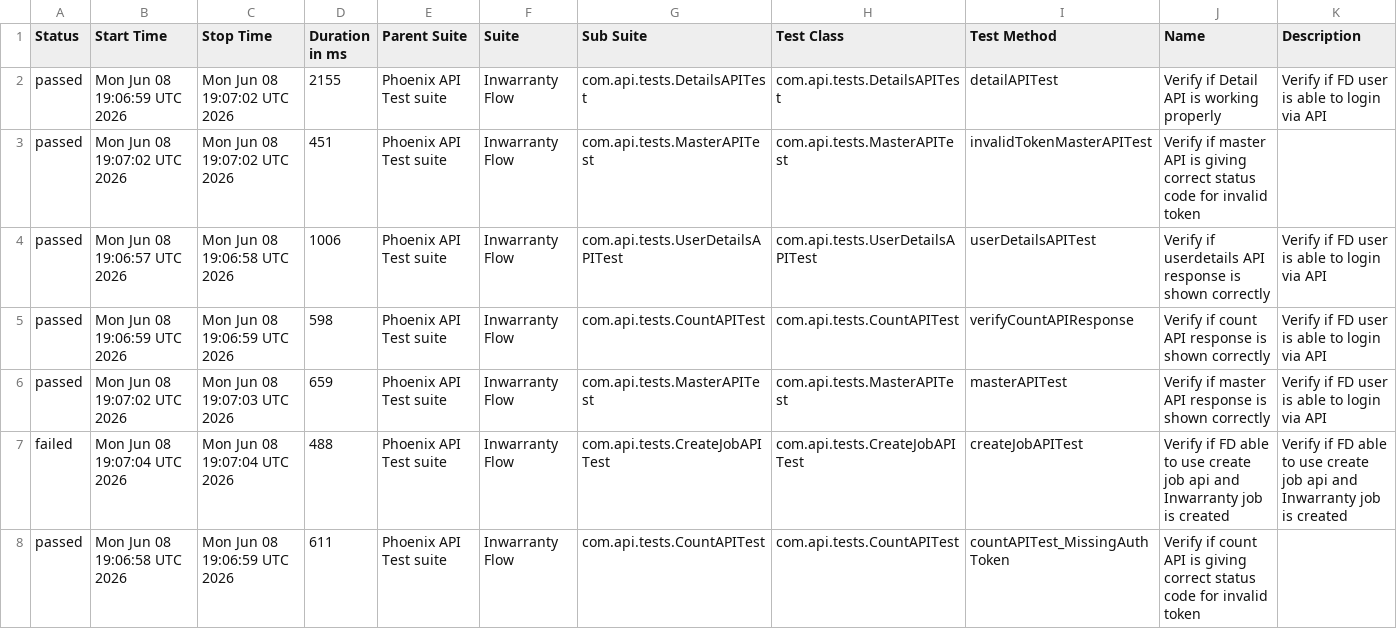
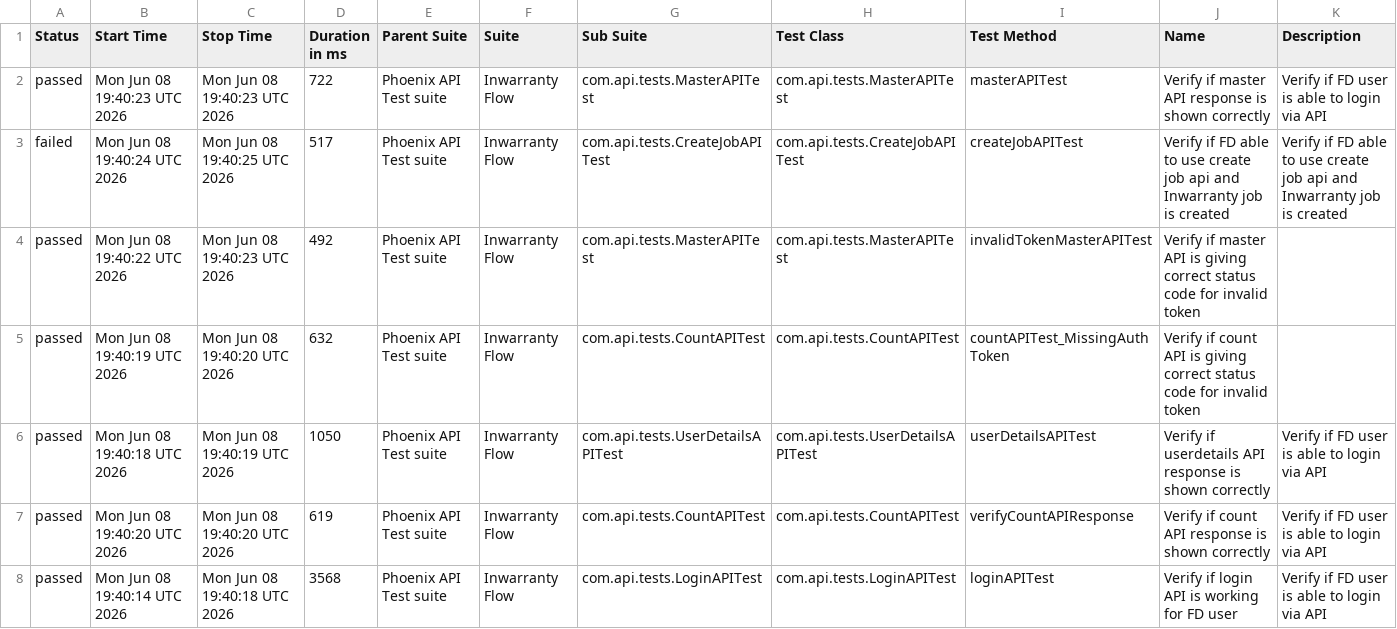
Before and after one commit to tusharS007/PhoenixTestAutomationFramework, a CSV file: data/suites.csv, drawn as a sheet; only a part is shown; the diff covers the shown part only.

```diff
--- a/data/suites.csv
+++ b/data/suites.csv
@@ -1,8 +1,8 @@
 "Status","Start Time","Stop Time","Duration in ms","Parent Suite","Suite","Sub Suite","Test Class","Test Method","Name","Description"
-"passed","Mon Jun 08 19:06:59 UTC 2026","Mon Jun 08 19:07:02 UTC 2026","2155","Phoenix API Test suite","Inwarranty Flow","com.api.tests.DetailsAPITest","com.api.tests.DetailsAPITest","detailAPITest","Verify if Detail API is working properly","Verify if FD user is able to login via API"
-"passed","Mon Jun 08 19:07:02 UTC 2026","Mon Jun 08 19:07:02 UTC 2026","451","Phoenix API Test suite","Inwarranty Flow","com.api.tests.MasterAPITest","com.api.tests.MasterAPITest","invalidTokenMasterAPITest","Verify if master API is giving correct status code for invalid token",""
-"passed","Mon Jun 08 19:06:57 UTC 2026","Mon Jun 08 19:06:58 UTC 2026","1006","Phoenix API Test suite","Inwarranty Flow","com.api.tests.UserDetailsAPITest","com.api.tests.UserDetailsAPITest","userDetailsAPITest","Verify if userdetails API response is shown correctly","Verify if FD user is able to login via API"
-"passed","Mon Jun 08 19:06:59 UTC 2026","Mon Jun 08 19:06:59 UTC 2026","598","Phoenix API Test suite","Inwarranty Flow","com.api.tests.CountAPITest","com.api.tests.CountAPITest","verifyCountAPIResponse","Verify if count API response is shown correctly","Verify if FD user is able to login via API"
-"passed","Mon Jun 08 19:07:02 UTC 2026","Mon Jun 08 19:07:03 UTC 2026","659","Phoenix API Test suite","Inwarranty Flow","com.api.tests.MasterAPITest","com.api.tests.MasterAPITest","masterAPITest","Verify if master API response is shown correctly","Verify if FD user is able to login via API"
-"failed","Mon Jun 08 19:07:04 UTC 2026","Mon Jun 08 19:07:04 UTC 2026","488","Phoenix API Test suite","Inwarranty Flow","com.api.tests.CreateJobAPITest","com.api.tests.CreateJobAPITest","createJobAPITest","Verify if FD able to use create job api and Inwarranty job is created","Verify if FD able to use create job api and Inwarranty job is created"
-"passed","Mon Jun 08 19:06:58 UTC 2026","Mon Jun 08 19:06:59 UTC 2026","611","Phoenix API Test suite","Inwarranty Flow","com.api.tests.CountAPITest","com.api.tests.CountAPITest","countAPITest_MissingAuthToken","Verify if count API is giving correct status code for invalid token",""
+"passed","Mon Jun 08 19:40:23 UTC 2026","Mon Jun 08 19:40:23 UTC 2026","722","Phoenix API Test suite","Inwarranty Flow","com.api.tests.MasterAPITest","com.api.tests.MasterAPITest","masterAPITest","Verify if master API response is shown correctly","Verify if FD user is able to login via API"
+"failed","Mon Jun 08 19:40:24 UTC 2026","Mon Jun 08 19:40:25 UTC 2026","517","Phoenix API Test suite","Inwarranty Flow","com.api.tests.CreateJobAPITest","com.api.tests.CreateJobAPITest","createJobAPITest","Verify if FD able to use create job api and Inwarranty job is created","Verify if FD able to use create job api and Inwarranty job is created"
+"passed","Mon Jun 08 19:40:22 UTC 2026","Mon Jun 08 19:40:23 UTC 2026","492","Phoenix API Test suite","Inwarranty Flow","com.api.tests.MasterAPITest","com.api.tests.MasterAPITest","invalidTokenMasterAPITest","Verify if master API is giving correct status code for invalid token",""
+"passed","Mon Jun 08 19:40:19 UTC 2026","Mon Jun 08 19:40:20 UTC 2026","632","Phoenix API Test suite","Inwarranty Flow","com.api.tests.CountAPITest","com.api.tests.CountAPITest","countAPITest_MissingAuthToken","Verify if count API is giving correct status code for invalid token",""
+"passed","Mon Jun 08 19:40:18 UTC 2026","Mon Jun 08 19:40:19 UTC 2026","1050","Phoenix API Test suite","Inwarranty Flow","com.api.tests.UserDetailsAPITest","com.api.tests.UserDetailsAPITest","userDetailsAPITest","Verify if userdetails API response is shown correctly","Verify if FD user is able to login via API"
+"passed","Mon Jun 08 19:40:20 UTC 2026","Mon Jun 08 19:40:20 UTC 2026","619","Phoenix API Test suite","Inwarranty Flow","com.api.tests.CountAPITest","com.api.tests.CountAPITest","verifyCountAPIResponse","Verify if count API response is shown correctly","Verify if FD user is able to login via API"
+"passed","Mon Jun 08 19:40:14 UTC 2026","Mon Jun 08 19:40:18 UTC 2026","3568","Phoenix API Test suite","Inwarranty Flow","com.api.tests.LoginAPITest","com.api.tests.LoginAPITest","loginAPITest","Verify if login API is working for FD user","Verify if FD user is able to login via API"
```
Also changed, not shown: 7 edited cells elsewhere in this file, data/behaviors.csv, 58 other files.
